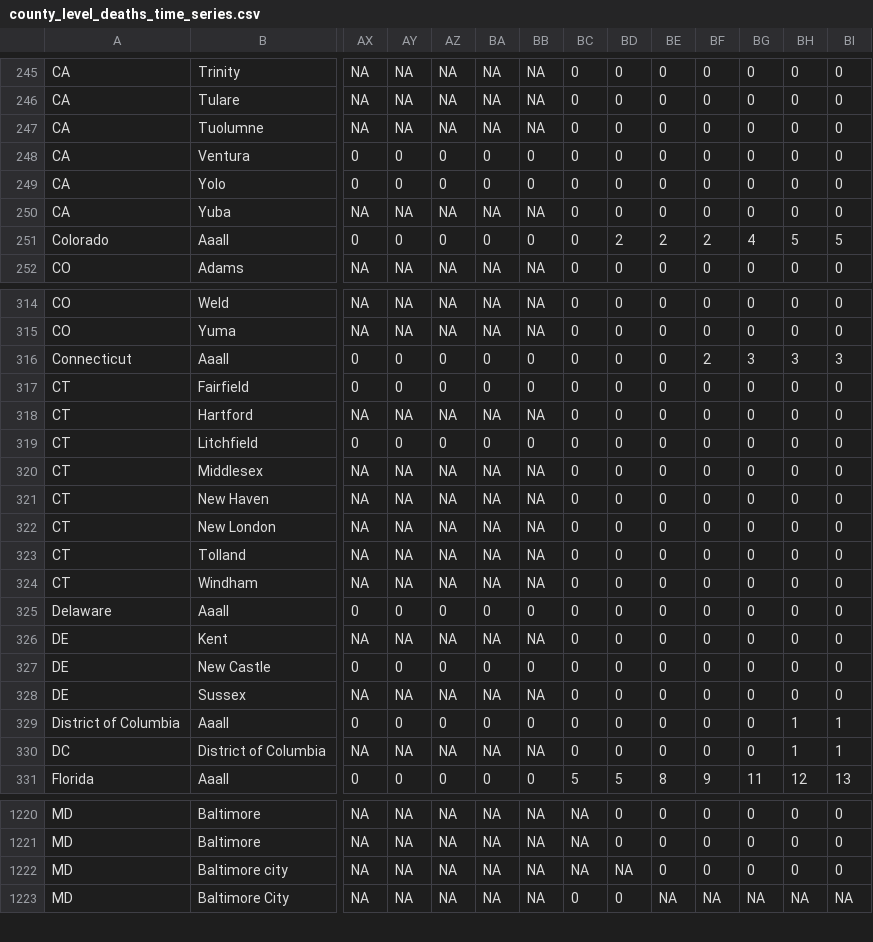
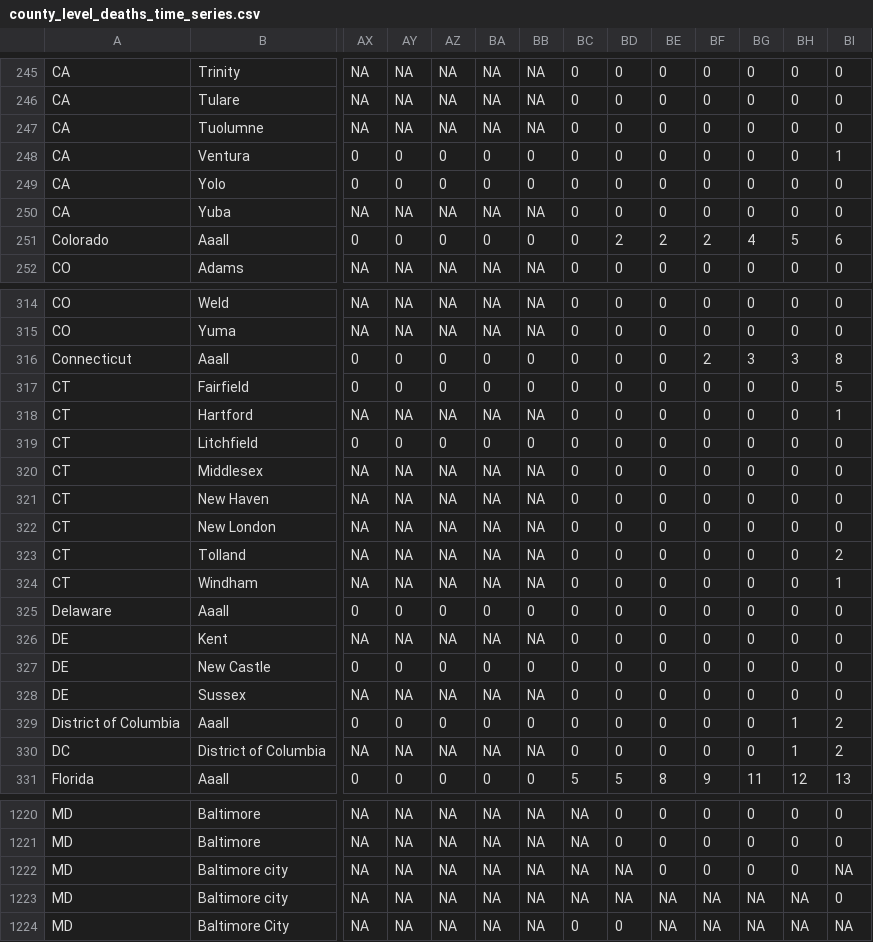
Before and after one commit to TranLab/USCOVID19, a CSV file: USCOVID19_time_series_github/county_level_deaths_time_series.csv, drawn as a sheet; only a part is shown, gaps mark what is left out; rows hold the shown columns only; the diff covers the shown part only; the diff names each change by its address in the sheet, - before the commit and + after, or states it on an @@ line.

```diff
--- a/USCOVID19_time_series_github/county_level_deaths_time_series.csv
+++ b/USCOVID19_time_series_github/county_level_deaths_time_series.csv
-BI248: 0
+BI248: 1
-BI251: 5
+BI251: 6
-BI316: 3
+BI316: 8
-BI317: 0
+BI317: 5
-BI318: 0
+BI318: 1
-BI323: 0
+BI323: 2
-BI324: 0
+BI324: 1
-BI329:BI330: 1
+BI329:BI330: 2
-BI1222: 0
+BI1222: NA
+row 1223: MD | Baltimore city | NA | NA | NA | NA | NA | NA | NA | NA | NA | NA | NA | 0
```
Also changed, not shown: 37 edited cells elsewhere in this file, USCOVID19_time_series_github/county_level_confirmed_time_series.csv, USCOVID19_time_series_github/county_level_recovered_time_series.csv.
